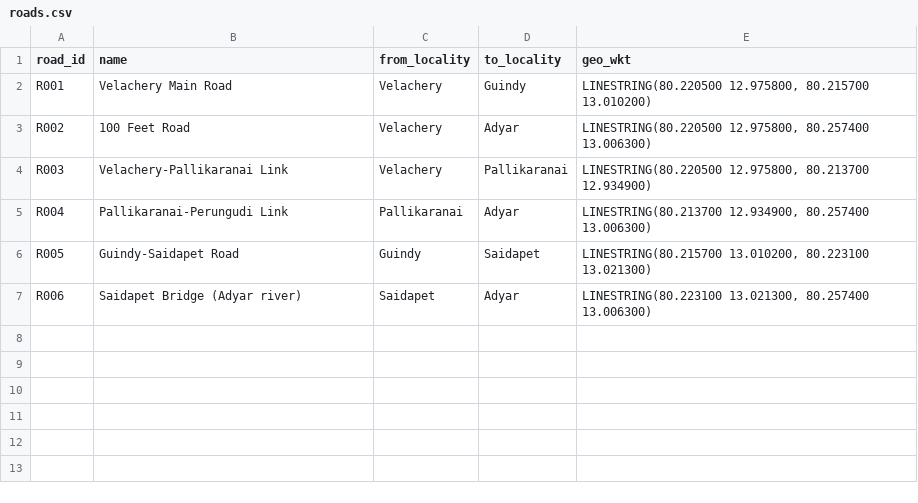
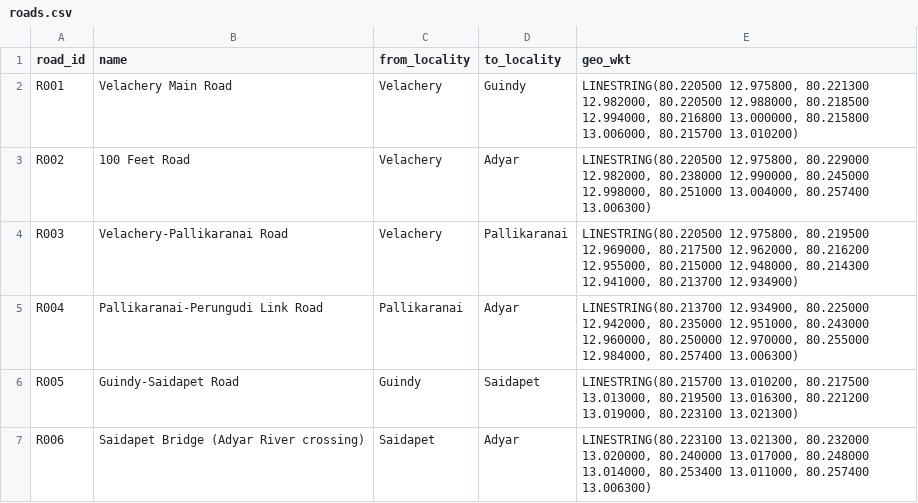
Before and after one commit to Puneethreddy2530/Exasol, a CSV file: data/roads.csv, drawn as a sheet.

Commit message:
Real geometry data + crisis command-center UI; verified 3-scenario arc 43.2%->69.1%->59.9%

```diff
--- a/data/roads.csv
+++ b/data/roads.csv
@@ -1,7 +1,7 @@
 road_id,name,from_locality,to_locality,geo_wkt
-R001,Velachery Main Road,Velachery,Guindy,"LINESTRING(80.220500 12.975800, 80.215700 13.010200)"
-R002,100 Feet Road,Velachery,Adyar,"LINESTRING(80.220500 12.975800, 80.257400 13.006300)"
-R003,Velachery-Pallikaranai Link,Velachery,Pallikaranai,"LINESTRING(80.220500 12.975800, 80.213700 12.934900)"
-R004,Pallikaranai-Perungudi Link,Pallikaranai,Adyar,"LINESTRING(80.213700 12.934900, 80.257400 13.006300)"
-R005,Guindy-Saidapet Road,Guindy,Saidapet,"LINESTRING(80.215700 13.010200, 80.223100 13.021300)"
-R006,Saidapet Bridge (Adyar river),Saidapet,Adyar,"LINESTRING(80.223100 13.021300, 80.257400 13.006300)"
+R001,Velachery Main Road,Velachery,Guindy,"LINESTRING(80.220500 12.975800, 80.221300 12.982000, 80.220500 12.988000, 80.218500 12.994000, 80.216800 13.000000, 80.215800 13.006000, 80.215700 13.010200)"
+R002,100 Feet Road,Velachery,Adyar,"LINESTRING(80.220500 12.975800, 80.229000 12.982000, 80.238000 12.990000, 80.245000 12.998000, 80.251000 13.004000, 80.257400 13.006300)"
+R003,Velachery-Pallikaranai Road,Velachery,Pallikaranai,"LINESTRING(80.220500 12.975800, 80.219500 12.969000, 80.217500 12.962000, 80.216200 12.955000, 80.215000 12.948000, 80.214300 12.941000, 80.213700 12.934900)"
+R004,Pallikaranai-Perungudi Link Road,Pallikaranai,Adyar,"LINESTRING(80.213700 12.934900, 80.225000 12.942000, 80.235000 12.951000, 80.243000 12.960000, 80.250000 12.970000, 80.255000 12.984000, 80.257400 13.006300)"
+R005,Guindy-Saidapet Road,Guindy,Saidapet,"LINESTRING(80.215700 13.010200, 80.217500 13.013000, 80.219500 13.016300, 80.221200 13.019000, 80.223100 13.021300)"
+R006,Saidapet Bridge (Adyar River crossing),Saidapet,Adyar,"LINESTRING(80.223100 13.021300, 80.232000 13.020000, 80.240000 13.017000, 80.248000 13.014000, 80.253400 13.011000, 80.257400 13.006300)"
```
Also changed, not shown: data/assets.csv, data/facilities.csv, 4 other files.
